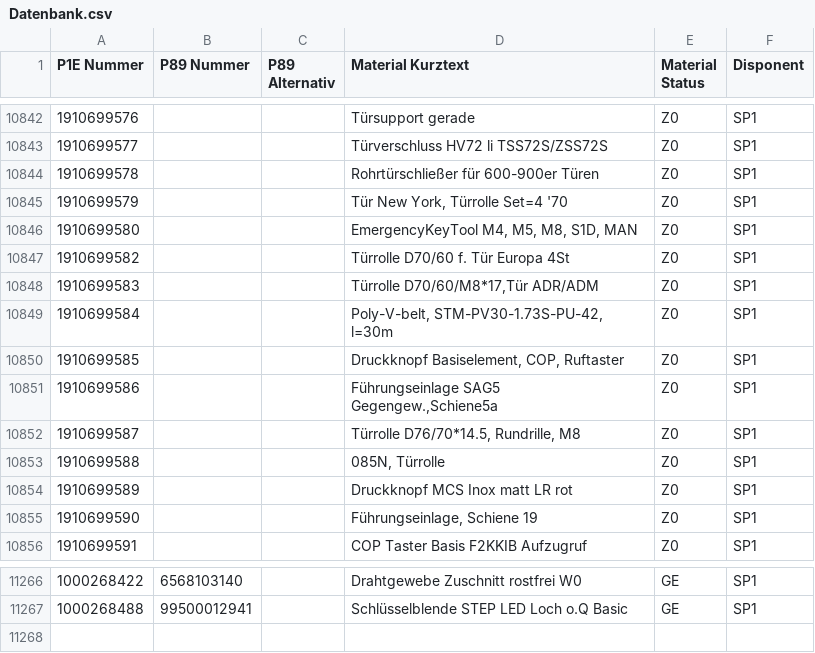
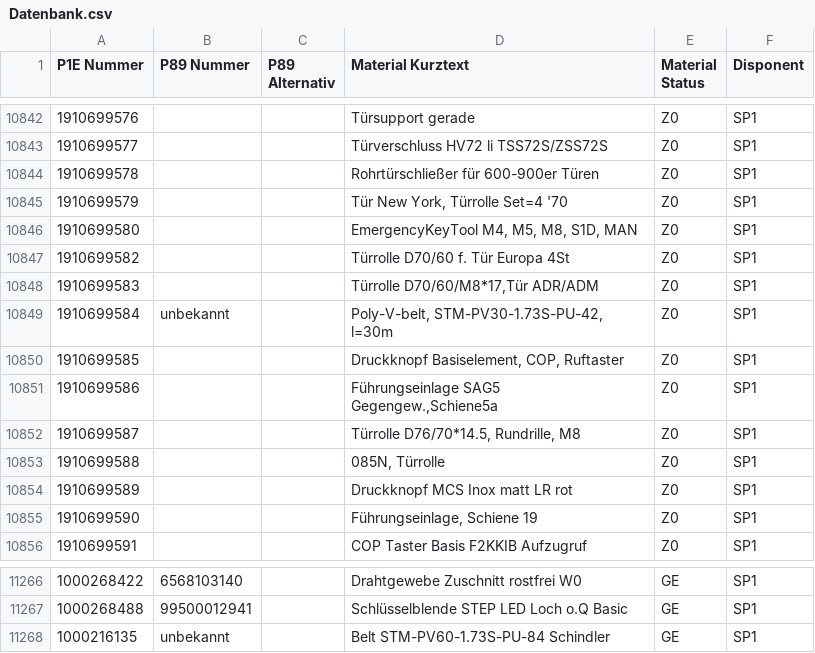
Before and after one commit to Waly1981/ETK_mini, a CSV file: Datenbank.csv, drawn as a sheet; only a part is shown, gaps mark what is left out; the diff names each change by its address in the sheet, - before the commit and + after, or states it on an @@ line.

Commit message:
27.05.2026 - 12:01:53 Uhr

```diff
--- a/Datenbank.csv
+++ b/Datenbank.csv
-B10849 (P89 Nummer): (empty)
+B10849 (P89 Nummer): unbekannt
+row 11268: 1000216135 | unbekannt |  | Belt STM-PV60-1.73S-PU-84 Schindler | GE | SP1
```
